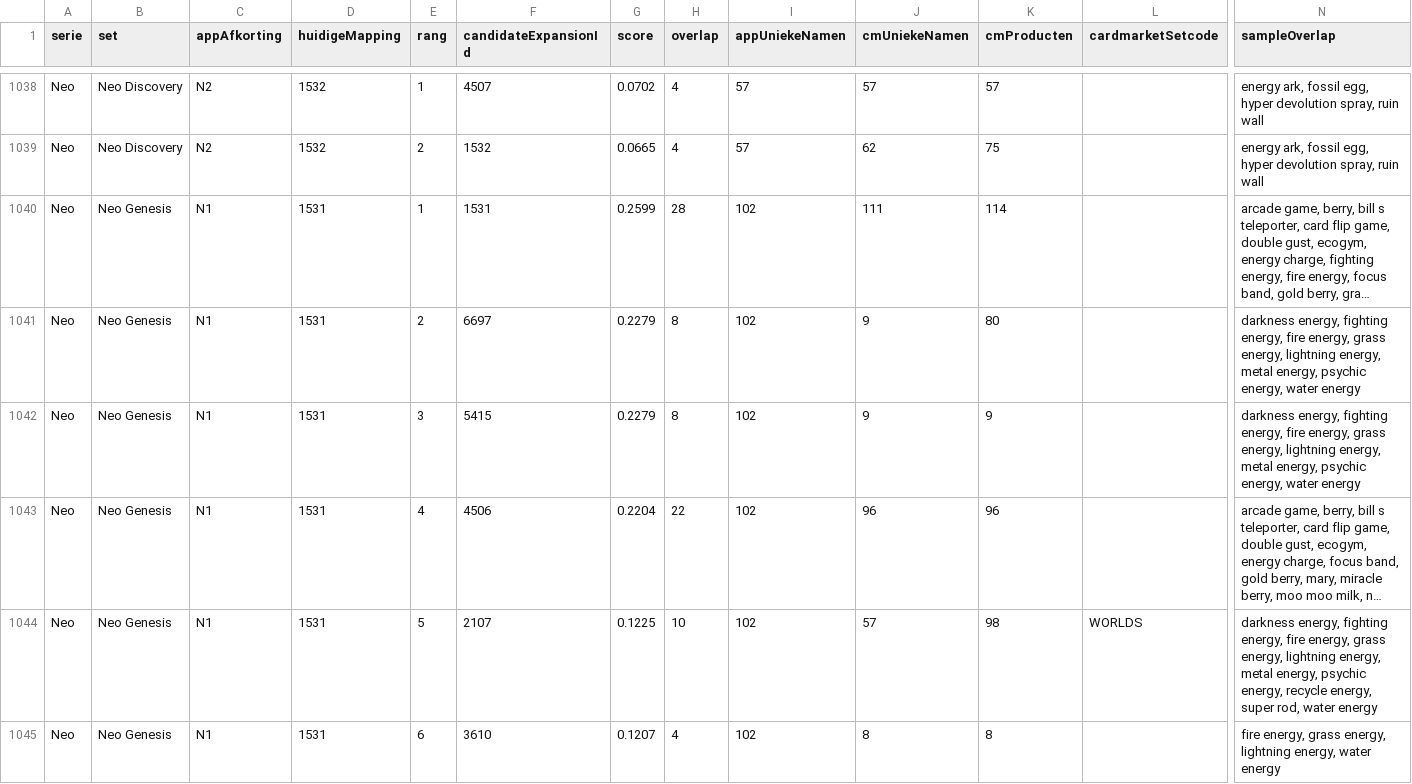
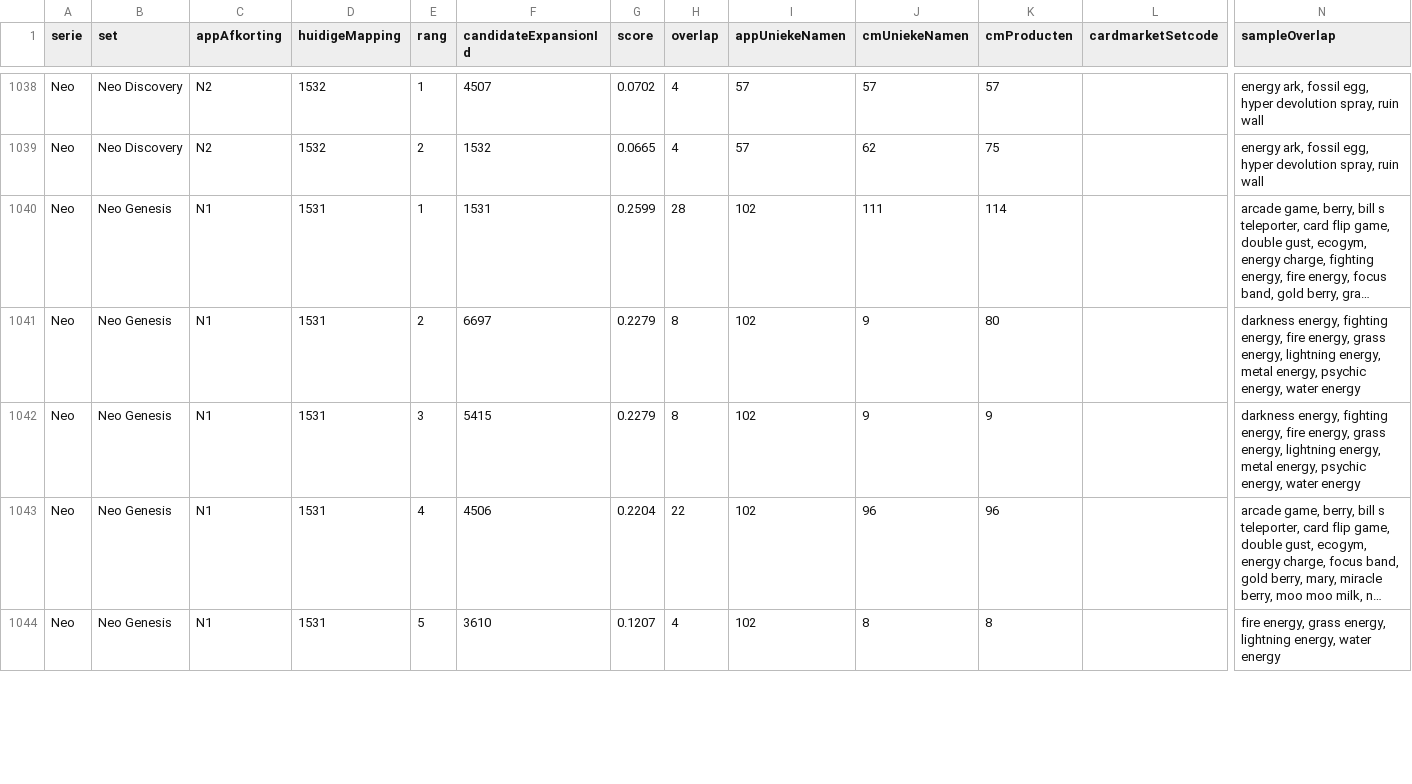
Before and after one commit to Tillie007/Pokemon-tcg-checklist, a CSV file: cardmarket_set_mapping_candidates.csv, drawn as a sheet; only a part is shown, gaps mark what is left out; long unchanged cells end in …; removed rows and columns are numbered as before the commit, all else as after; rows hold the shown columns only; the diff covers the shown part only; the diff names each change by its address in the sheet, - before the commit and + after, or states it on an @@ line.

```diff
--- a/cardmarket_set_mapping_candidates.csv
+++ b/cardmarket_set_mapping_candidates.csv
-row 1044: Neo | Neo Genesis | N1 | 1531 | 5 | 2107 | 0.1225 | 10 | 102 | 57 | 98 | WORLDS | darkness energy, fighting energy, fire energy, grass energy, lightning energy, metal energy, psychic energy, recycle energy, super rod, water energy
-E1044 (rang): 6
+E1044 (rang): 5
```
Also changed, not shown: 4 added rows, 3 removed rows and 30 edited cells elsewhere in this file, 4 other files.
